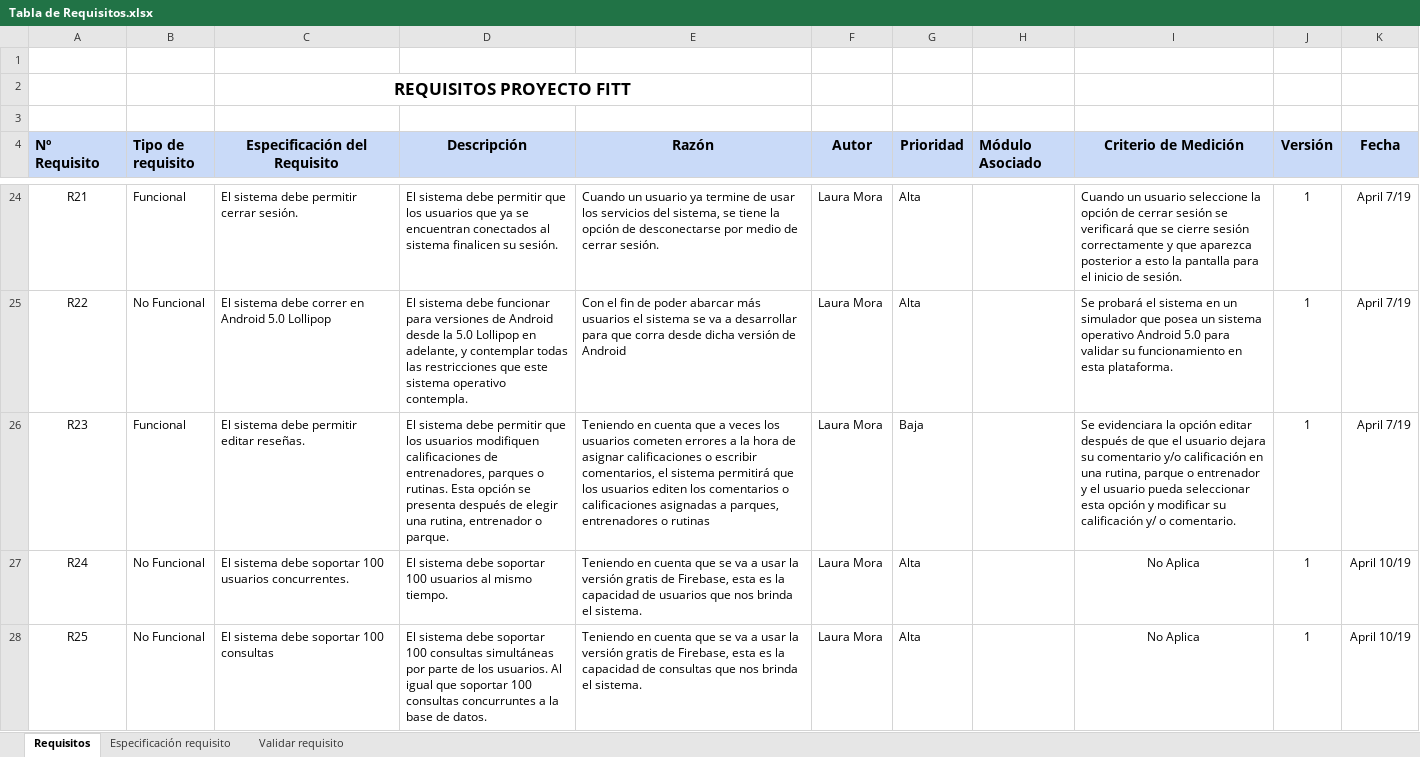
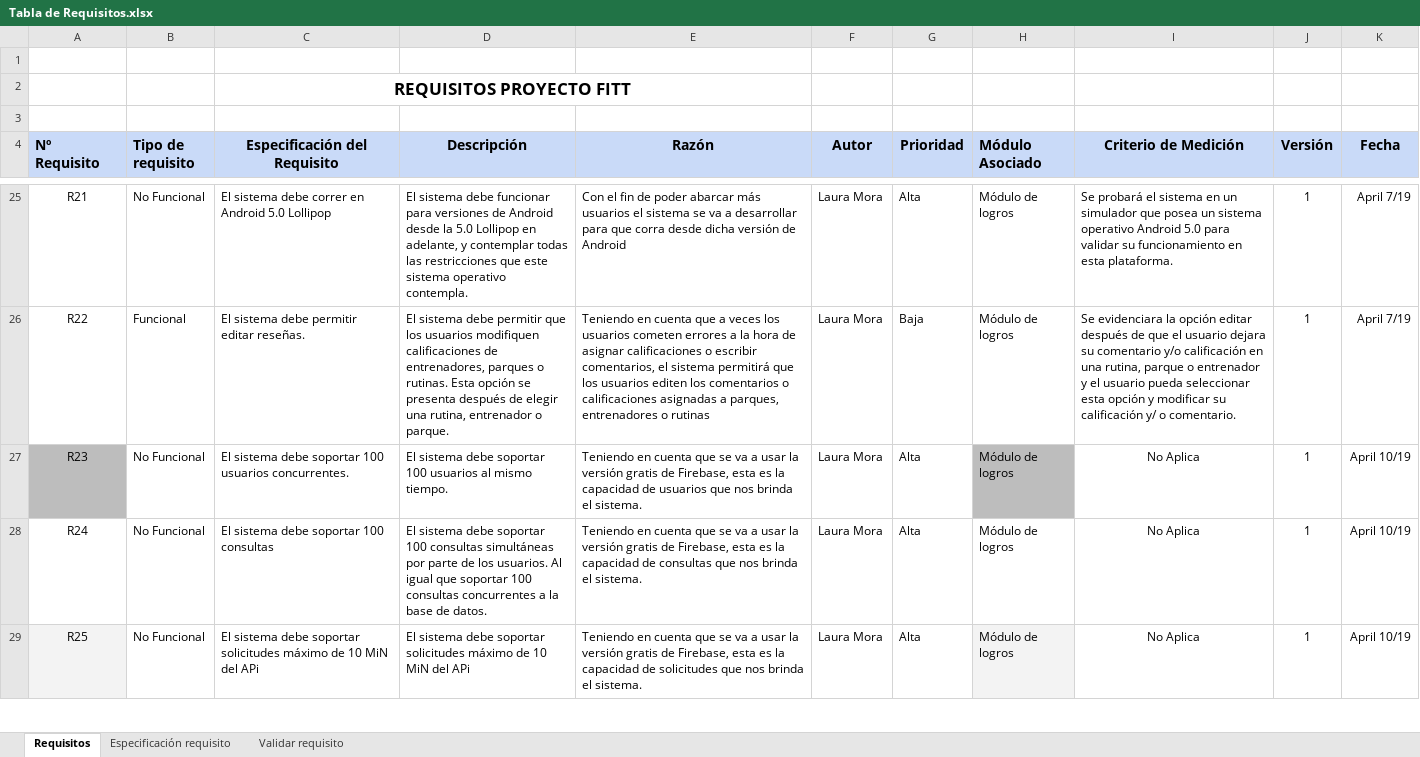
Before and after one commit to IngSw201910/Fitt, an Excel workbook: Segunda entrega/Tabla de Requisitos.xlsx, sheet Requisitos, drawn as a sheet; only a part is shown, gaps mark what is left out; values as stored, in another font and other column widths than the file's, no borders; charts and pictures not drawn; addresses are those after the commit; the diff covers the shown part only; the diff names each change by its address in the sheet, - before the commit and + after, or states it on an @@ line.

Commit message:
Tabla requisitos

```diff
--- a/Segunda entrega/Tabla de Requisitos.xlsx (sheet Requisitos)
+++ b/Segunda entrega/Tabla de Requisitos.xlsx (sheet Requisitos)
-B25 (Tipo de requisito): Funcional
+B25 (Tipo de requisito): No Funcional
-C25 (Especificación del Requisito): El sistema debe permitir cerrar sesión.
+C25 (Especificación del Requisito): El sistema debe correr en Android 5.0 Lollipop
-D25 (Descripción): …sistema debe permitir que los usuarios que ya se encuentran conectados al sistema finalicen su sesión.
+D25 (Descripción): …sistema debe funcionar para versiones de Android desde la 5.0 Lollipop en adelante, y contemplar todas las restricciones que este sistema operativo contempla.
-E25 (Razón): Cuando un usuario ya termine de usar los servicios del sistema, se tiene la opción de desconectarse por medio de cerrar sesión.
+E25 (Razón): Con el fin de poder abarcar más usuarios el sistema se va a desarrollar para que corra desde dicha versión de Android
-H25:H29 (Módulo Asociado): (empty)
+H25:H29 (Módulo Asociado): Módulo de logros
-I25 (Criterio de Medición): Cuando un usuario seleccione la opción de cerrar sesión se verificará que se cierre sesión correctamente y que aparezca posterior a esto la pantalla para el inicio de sesión.
+I25 (Criterio de Medición): Se probará el sistema en un simulador que posea un sistema operativo Android 5.0 para validar su funcionamiento en esta plataforma.
-B26 (Tipo de requisito): No Funcional
+B26 (Tipo de requisito): Funcional
-C26 (Especificación del Requisito): El sistema debe correr en Android 5.0 Lollipop
+C26 (Especificación del Requisito): El sistema debe permitir editar reseñas.
-D26 (Descripción): …sistema debe funcionar para versiones de Android desde la 5.0 Lollipop en adelante, y contemplar todas las restricciones que este sistema operativo contempla.
+D26 (Descripción): …sistema debe permitir que los usuarios modifiquen calificaciones de entrenadores, parques o rutinas. Esta opción se presenta después de elegir una rutina, entrenador o parque.
-E26 (Razón): Con el fin de poder abarcar más usuarios el sistema se va a desarrollar para que corra desde dicha versión de Android
+E26 (Razón): Teniendo en cuenta que a veces los usuarios cometen errores a la hora de asignar calificaciones o escribir comentarios, el sistema permitirá que los usuarios editen los comentarios o calificaciones asignadas a parques, entrenadores o rutinas
-G26 (Prioridad): Alta
+G26 (Prioridad): Baja
-I26 (Criterio de Medición): Se probará el sistema en un simulador que posea un sistema operativo Android 5.0 para validar su funcionamiento en esta plataforma.
+I26 (Criterio de Medición): Se evidenciara la opción editar después de que el usuario dejara su comentario y/o calificación en una rutina, parque o entrenador y el usuario pueda seleccionar esta opción y modificar su calificación y/ o comentario.
-A27 fill: none
+A27 fill: #BDBDBD
-B27 (Tipo de requisito): Funcional
+B27 (Tipo de requisito): No Funcional
-C27 (Especificación del Requisito): …sistema debe permitir editar reseñas.
+C27 (Especificación del Requisito): …sistema debe soportar 100 usuarios concurrentes.
-D27 (Descripción): …sistema debe permitir que los usuarios modifiquen calificaciones de entrenadores, parques o rutinas. Esta opción se presenta después de elegir una rutina, entrenador o parque.
+D27 (Descripción): …sistema debe soportar 100 usuarios al mismo tiempo.
-E27 (Razón): …cuenta que a veces los usuarios cometen errores a la hora de asignar calificaciones o escribir comentarios, el sistema permitirá que los usuarios editen los comentarios o calificaciones asignadas a parques, entrenadores o rutinas
+E27 (Razón): …cuenta que se va a usar la versión gratis de Firebase, esta es la capacidad de usuarios que nos brinda el sistema.
-G27 (Prioridad): Baja
+G27 (Prioridad): Alta
-H27 fill: none
+H27 fill: #BDBDBD
-I27 (Criterio de Medición): Se evidenciara la opción editar después de que el usuario dejara su comentario y/o calificación en una rutina, parque o entrenador y el usuario pueda seleccionar esta opción y modificar su calificación y/ o comentario.
+I27 (Criterio de Medición): No Aplica
-I27 alignment: left
+I27 alignment: center
-K27 (Fecha): April 7/19
+K27 (Fecha): April 10/19
-C28 (Especificación del Requisito): El sistema debe soportar 100 usuarios concurrentes.
+C28 (Especificación del Requisito): El sistema debe soportar 100 consultas
-D28 (Descripción): …soportar 100 usuarios al mismo tiempo.
+D28 (Descripción): …soportar 100 consultas simultáneas por parte de los usuarios. Al igual que soportar 100 consultas concurrentes a la base de datos.
-E28 (Razón): …capacidad de usuarios que nos…
+E28 (Razón): …capacidad de consultas que nos…
-A29 fill: none
+A29 fill: #F3F3F3
-C29 (Especificación del Requisito): …debe soportar 100 consultas
+C29 (Especificación del Requisito): …debe soportar solicitudes máximo de 10 MiN del APi
-D29 (Descripción): …debe soportar 100 consultas simultáneas por parte de los usuarios. Al igual que soportar 100 consultas concurruntes a la base de datos.
+D29 (Descripción): …debe soportar solicitudes máximo de 10 MiN del APi
-E29 (Razón): …capacidad de consultas que nos…
+E29 (Razón): …capacidad de solicitudes que nos…
-H29 fill: none
+H29 fill: #F3F3F3
```
Also changed, not shown: 1 added row, 1 removed row, 237 edited cells and cell formats elsewhere in this sheet, sheet Especificación requisito, sheet Validar requisito, 2 other files.
